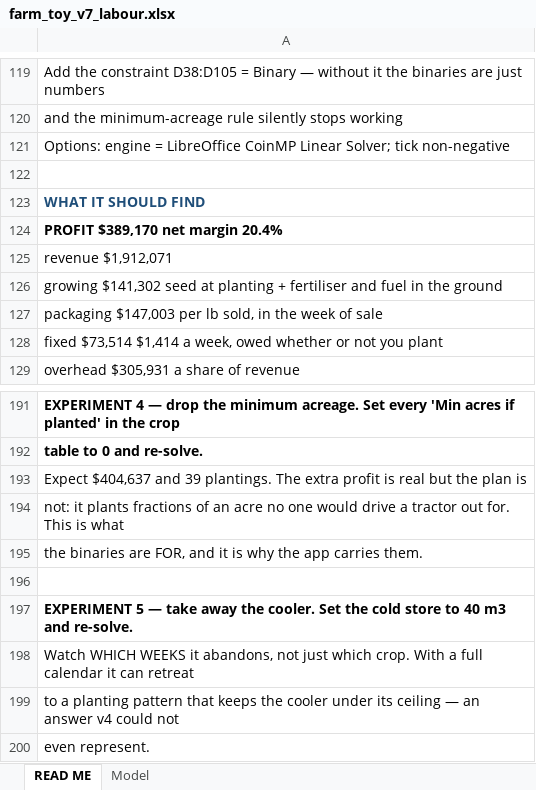
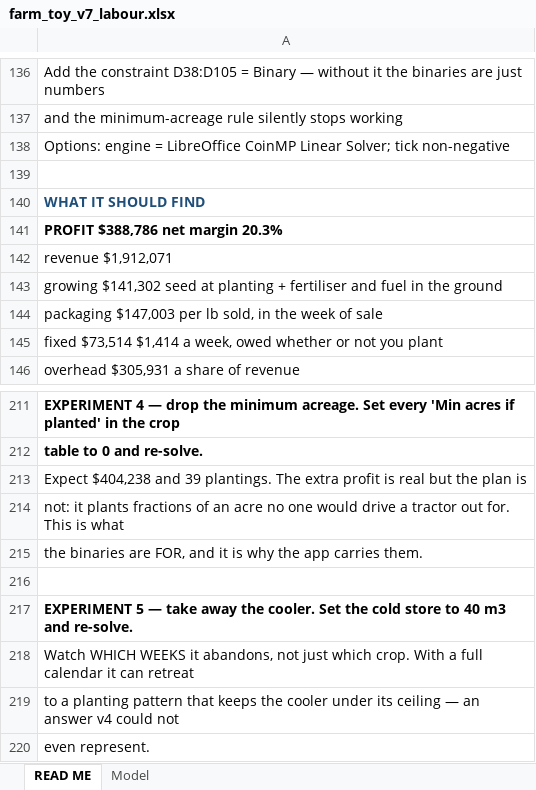
Before and after one commit to GregNica/crop-mix-optimizer, an Excel workbook: toy_models/farm_toy_v7_labour.xlsx, sheet READ ME, drawn as a sheet; only a part is shown, gaps mark what is left out; values as stored, in another font and other column widths than the file's, no borders; addresses are those after the commit; the diff covers the shown part only; the diff names each change by its address in the sheet, - before the commit and + after, or states it on an @@ line.

```diff
--- a/toy_models/farm_toy_v7_labour.xlsx (sheet READ ME)
+++ b/toy_models/farm_toy_v7_labour.xlsx (sheet READ ME)
-A141: PROFIT $389,170 net margin 20.4%
+A141: PROFIT $388,786 net margin 20.3%
-A213: Expect $404,637 and 39…
+A213: Expect $404,238 and 39…
```
Also changed, not shown: 20 added rows and 9 edited cells elsewhere in this sheet, sheet Model, 3 other files.
